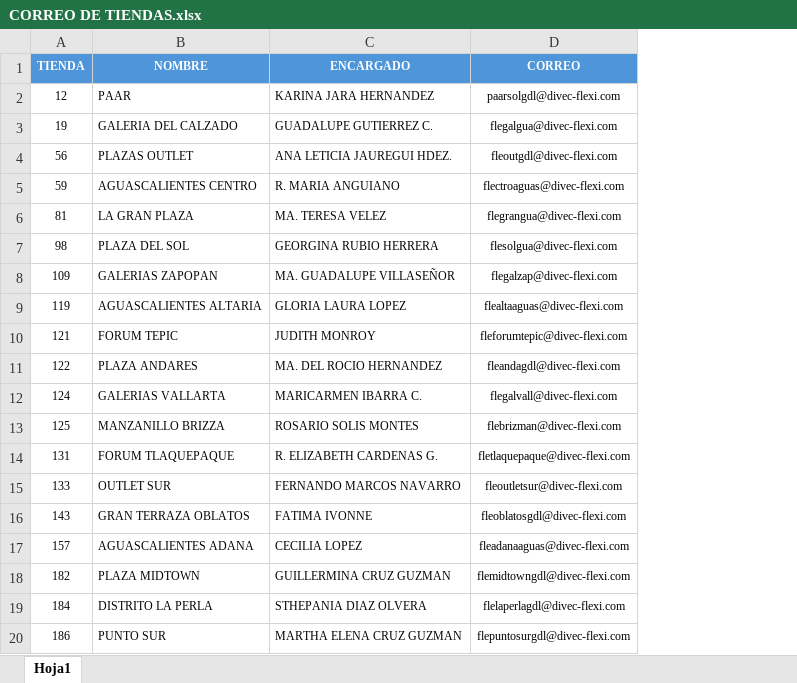
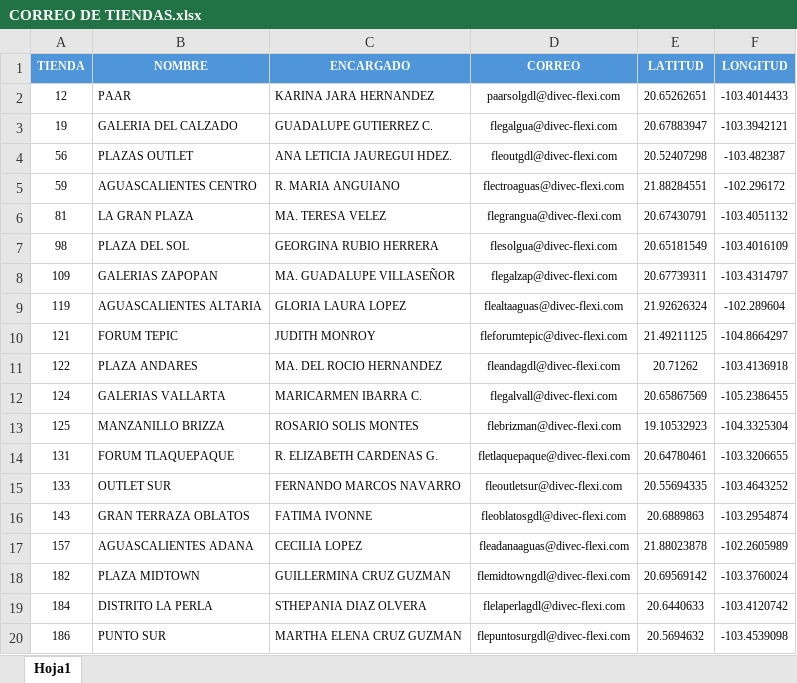
Before and after one commit to laejmestradacabrera-tech/Flexi-Occidente-App, an Excel workbook: CORREO DE TIENDAS.xlsx, sheet Hoja1, drawn as a sheet; values as stored, in another font and other column widths than the file's, no borders; conditional formats not drawn; the diff names each change by its address in the sheet, - before the commit and + after, or states it on an @@ line.

Commit message:
Add files via upload

```diff
--- a/CORREO DE TIENDAS.xlsx (sheet Hoja1)
+++ b/CORREO DE TIENDAS.xlsx (sheet Hoja1)
+column E (LATITUD), rows 2-20: 20.65262651 | 20.67883947 | 20.52407298 | 21.88284551 | 20.67430791 | 20.65181549 | 20.67739311 | 21.92626324 | 21.49211125 | 20.71262 | 20.65867569 | 19.10532923 | 20.64780461 | 20.55694335 | 20.6889863 | 21.88023878 | 20.69569142 | 20.6440633 | 20.5694632
+column F (LONGITUD), rows 2-20: -103.4014433 | -103.3942121 | -103.482387 | -102.296172 | -103.4051132 | -103.4016109 | -103.4314797 | -102.289604 | -104.8664297 | -103.4136918 | -105.2386455 | -104.3325304 | -103.3206655 | -103.4643252 | -103.2954874 | -102.2605989 | -103.3760024 | -103.4120742 | -103.4539098
```
